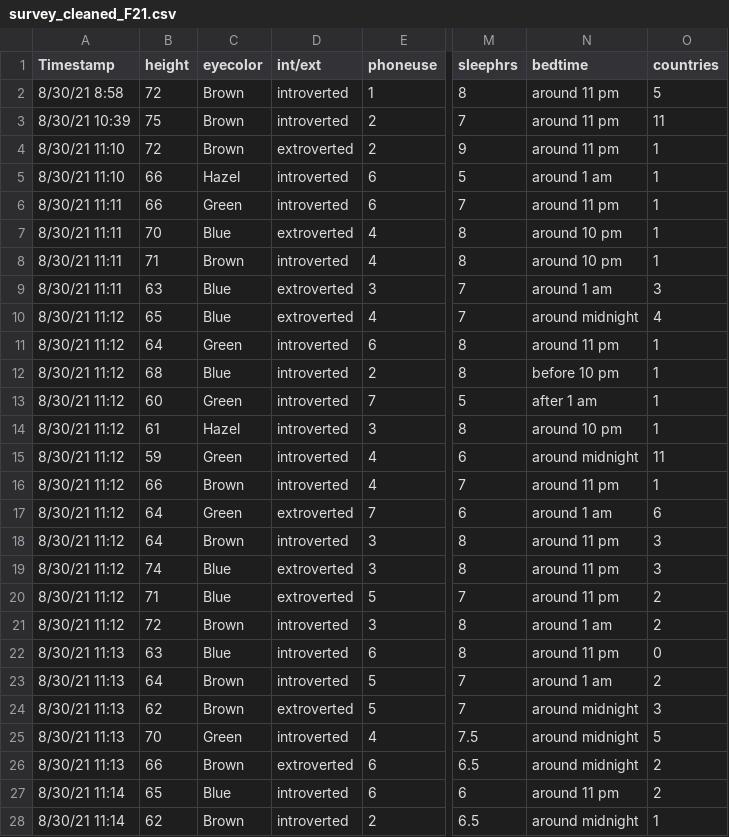
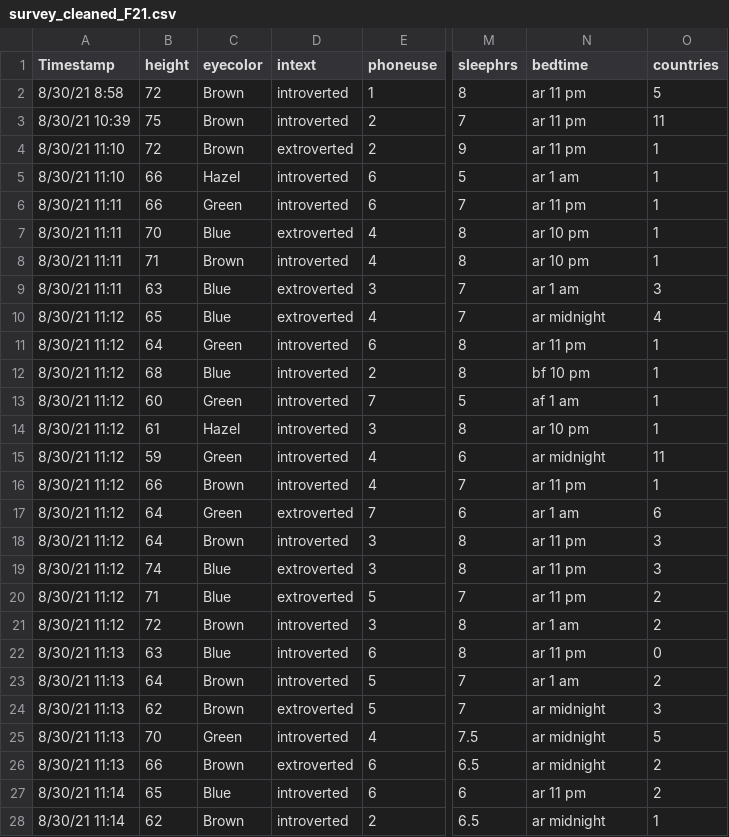
Before and after one commit to mphitchman/stats, a CSV file: data/survey_cleaned_F21.csv, drawn as a sheet; only a part is shown, gaps mark what is left out; the diff covers the shown part only; the diff names each change by its address in the sheet, - before the commit and + after, or states it on an @@ line.

```diff
--- a/data/survey_cleaned_F21.csv
+++ b/data/survey_cleaned_F21.csv
-D1: int/ext
+D1: intext
-N2:N4 (bedtime): around 11 pm
+N2:N4 (bedtime): ar 11 pm
-N5 (bedtime): around 1 am
+N5 (bedtime): ar 1 am
-N6 (bedtime): around 11 pm
+N6 (bedtime): ar 11 pm
-N7:N8 (bedtime): around 10 pm
+N7:N8 (bedtime): ar 10 pm
-N9 (bedtime): around 1 am
+N9 (bedtime): ar 1 am
-N10 (bedtime): around midnight
+N10 (bedtime): ar midnight
-N11 (bedtime): around 11 pm
+N11 (bedtime): ar 11 pm
-N12 (bedtime): before 10 pm
+N12 (bedtime): bf 10 pm
-N13 (bedtime): after 1 am
+N13 (bedtime): af 1 am
-N14 (bedtime): around 10 pm
+N14 (bedtime): ar 10 pm
-N15 (bedtime): around midnight
+N15 (bedtime): ar midnight
-N16 (bedtime): around 11 pm
+N16 (bedtime): ar 11 pm
-N17 (bedtime): around 1 am
+N17 (bedtime): ar 1 am
-N18:N20 (bedtime): around 11 pm
+N18:N20 (bedtime): ar 11 pm
-N21 (bedtime): around 1 am
+N21 (bedtime): ar 1 am
-N22 (bedtime): around 11 pm
+N22 (bedtime): ar 11 pm
-N23 (bedtime): around 1 am
+N23 (bedtime): ar 1 am
-N24:N26 (bedtime): around midnight
+N24:N26 (bedtime): ar midnight
-N27 (bedtime): around 11 pm
+N27 (bedtime): ar 11 pm
-N28 (bedtime): around midnight
+N28 (bedtime): ar midnight
```
Also changed, not shown: 32 edited cells elsewhere in this file, 1 other file.
